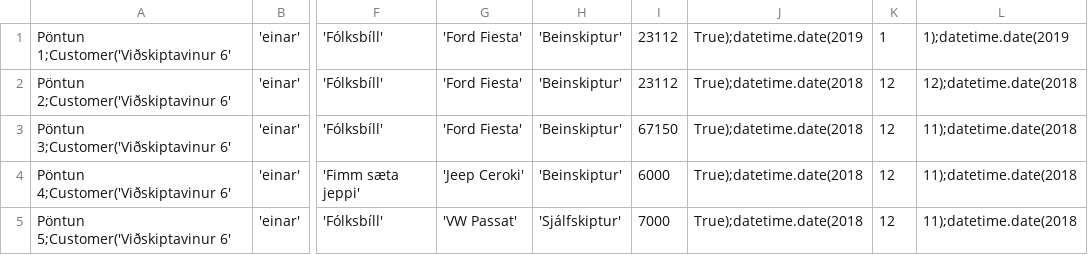
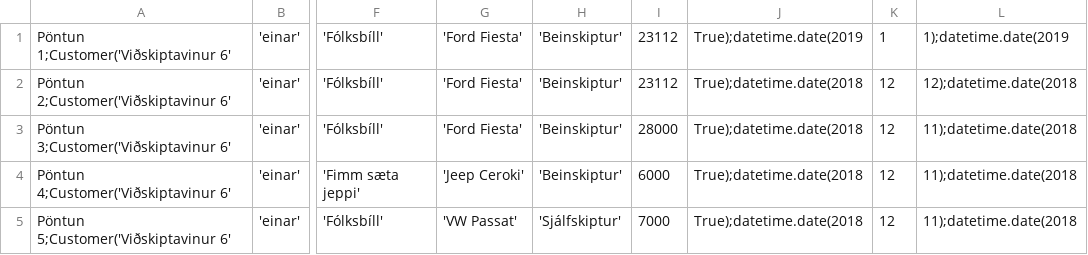
Before and after one commit to einaroddurpall/vln1, a CSV file: data/orders.csv, drawn as a sheet; only a part is shown, gaps mark what is left out; the diff names each change by its address in the sheet, - before the commit and + after, or states it on an @@ line.

```diff
--- a/data/orders.csv
+++ b/data/orders.csv
-I3: 67150
+I3: 28000
```
Also changed, not shown: 3 other files.
